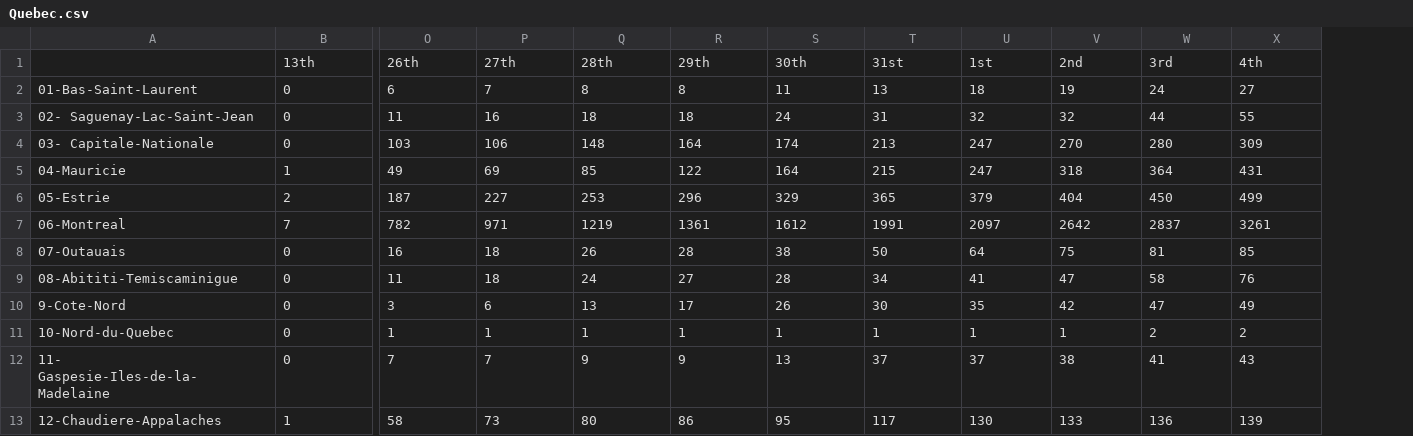
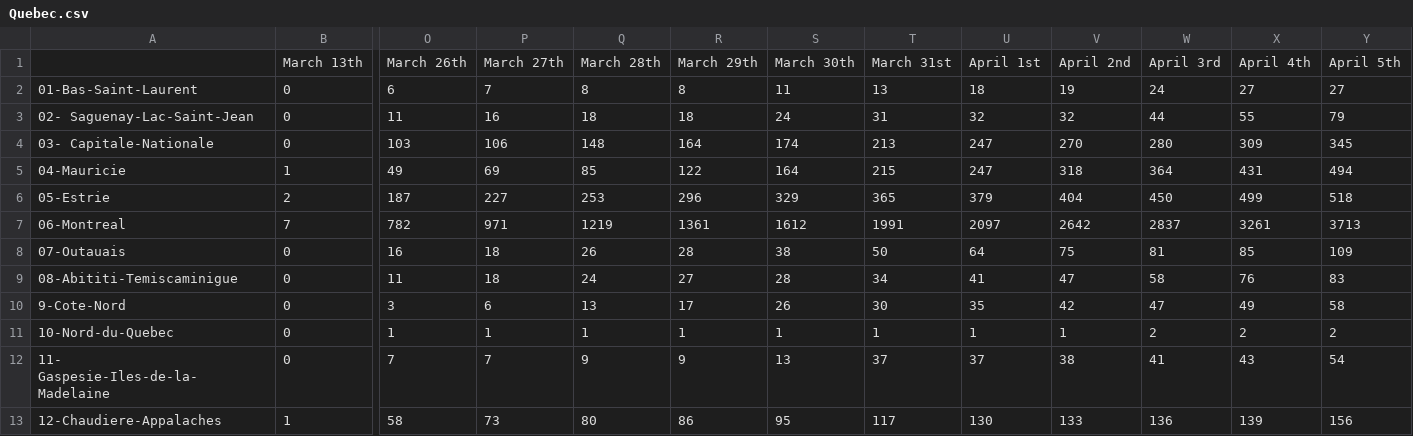
Before and after one commit to nickbent/covid-quebec-ontario, a CSV file: data/quebec/Quebec.csv, drawn as a sheet; only a part is shown, gaps mark what is left out; removed rows and columns are numbered as before the commit, all else as after; rows hold the shown columns only; the diff names each change by its address in the sheet, - before the commit and + after, or states it on an @@ line.

```diff
--- a/data/quebec/Quebec.csv
+++ b/data/quebec/Quebec.csv
+column Y, rows 2-13: 27 | 79 | 345 | 494 | 518 | 3713 | 109 | 83 | 58 | 2 | 54 | 156
-row 1:  | 13th | 26th | 27th | 28th | 29th | 30th | 31st | 1st | 2nd | 3rd | 4th
+row 1:  | March 13th | March 26th | March 27th | March 28th | March 29th | March 30th | March 31st | April 1st | April 2nd | April 3rd | April 4th | April 5th
```
Also changed, not shown: 20 other files.
